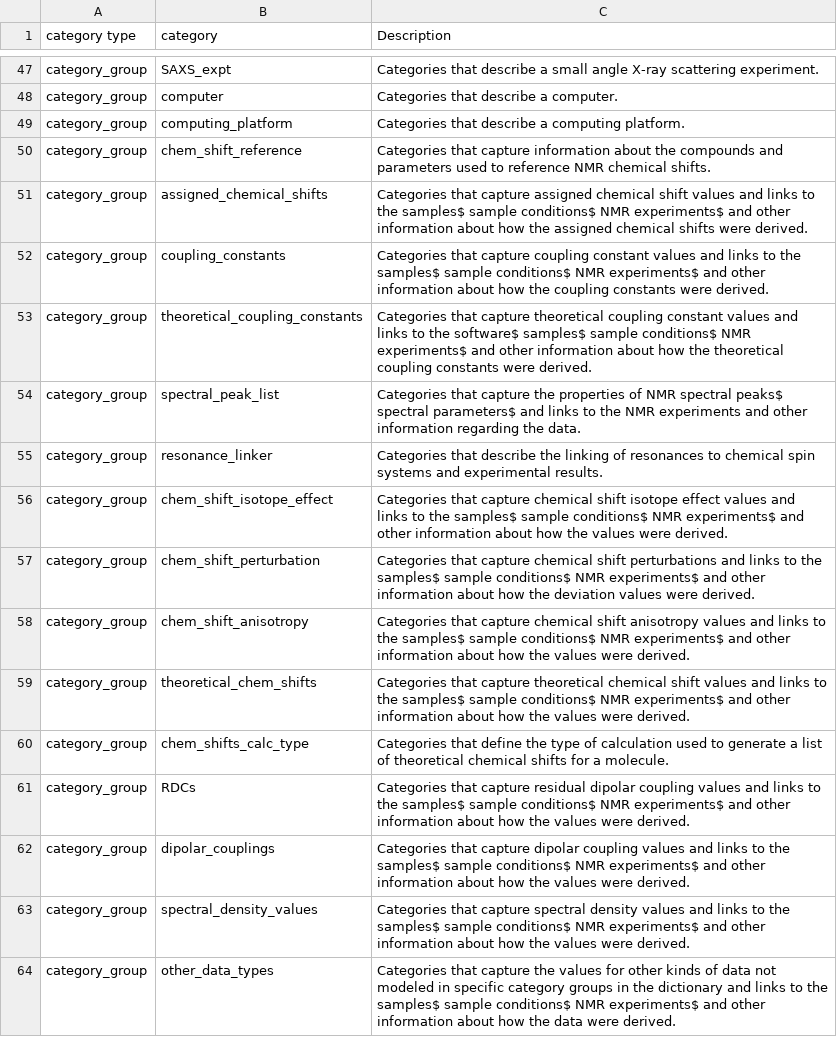
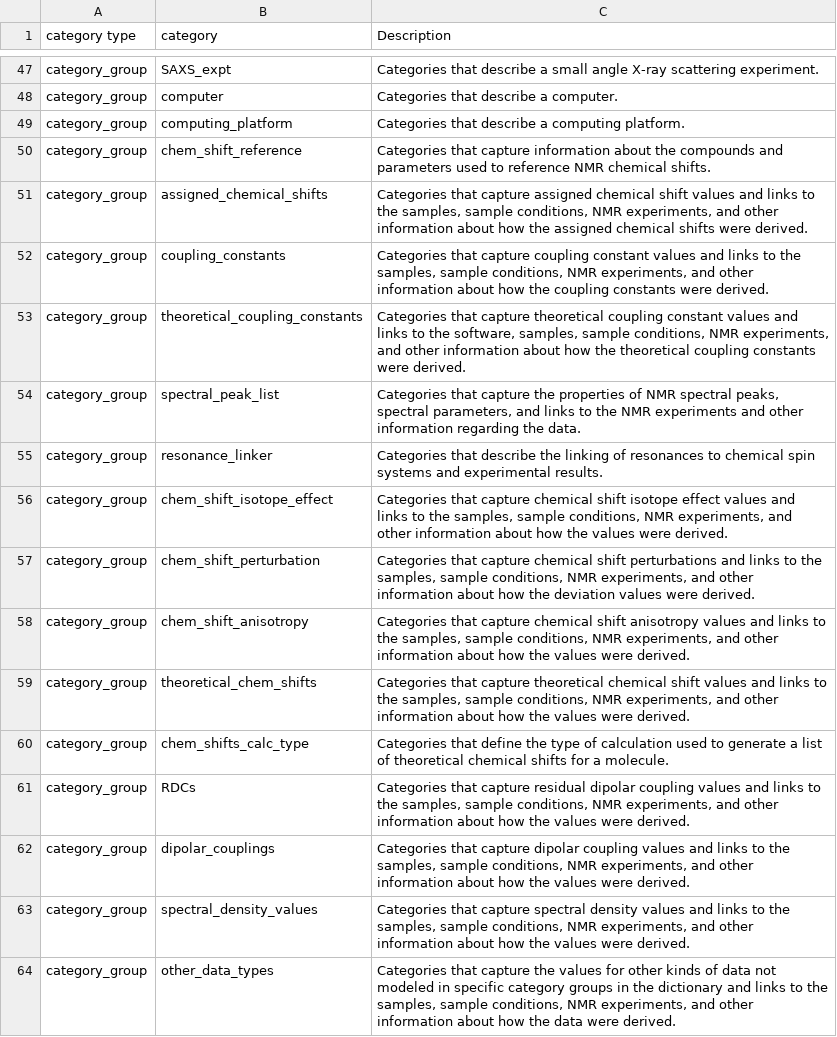
Before and after one commit to bmrb-io/nmr-star-dictionary, a CSV file: NMR-STAR/internal_106_distribution/adit_category_desc.csv, drawn as a sheet; only a part is shown, gaps mark what is left out; the diff covers the shown part only.

```diff
--- a/NMR-STAR/internal_106_distribution/adit_category_desc.csv
+++ b/NMR-STAR/internal_106_distribution/adit_category_desc.csv
@@ -50,15 +50,15 @@ category_group,computing_platform,Categories that describe a computing platform.
 category_group,chem_shift_reference,Categories that capture information about the compounds and parameters used to reference NMR chemical shifts.
-category_group,assigned_chemical_shifts,Categories that capture assigned chemical shift values and links to the samples$ sample conditions$ NMR experiments$ and other information about how the assigned chemical shifts were derived.
-category_group,coupling_constants,Categories that capture coupling constant values and links to the samples$ sample conditions$ NMR experiments$ and other information about how the coupling constants were derived.
-category_group,theoretical_coupling_constants,Categories that capture theoretical coupling constant values and links to the software$ samples$ sample conditions$ NMR experiments$ and other information about how the theoretical coupling constants were derived.
-category_group,spectral_peak_list,Categories that capture the properties of NMR spectral peaks$ spectral parameters$ and links to the NMR experiments and other information regarding the data.
+category_group,assigned_chemical_shifts,"Categories that capture assigned chemical shift values and links to the samples, sample conditions, NMR experiments, and other information about how the assigned chemical shifts were derived."
+category_group,coupling_constants,"Categories that capture coupling constant values and links to the samples, sample conditions, NMR experiments, and other information about how the coupling constants were derived."
+category_group,theoretical_coupling_constants,"Categories that capture theoretical coupling constant values and links to the software, samples, sample conditions, NMR experiments, and other information about how the theoretical coupling constants were derived."
+category_group,spectral_peak_list,"Categories that capture the properties of NMR spectral peaks, spectral parameters, and links to the NMR experiments and other information regarding the data."
 category_group,resonance_linker,Categories that describe the linking of resonances to chemical spin systems and experimental results.
-category_group,chem_shift_isotope_effect,Categories that capture chemical shift isotope effect values and links to the samples$ sample conditions$ NMR experiments$ and other information about how the values were derived.
-category_group,chem_shift_perturbation,Categories that capture chemical shift perturbations and links to the samples$ sample conditions$ NMR experiments$ and other information about how the deviation values were derived.
-category_group,chem_shift_anisotropy,Categories that capture chemical shift anisotropy values and links to the samples$ sample conditions$ NMR experiments$ and other information about how the values were derived.
-category_group,theoretical_chem_shifts,Categories that capture theoretical chemical shift values and links to the samples$ sample conditions$ NMR experiments$ and other information about how the values were derived.
+category_group,chem_shift_isotope_effect,"Categories that capture chemical shift isotope effect values and links to the samples, sample conditions, NMR experiments, and other information about how the values were derived."
+category_group,chem_shift_perturbation,"Categories that capture chemical shift perturbations and links to the samples, sample conditions, NMR experiments, and other information about how the deviation values were derived."
+category_group,chem_shift_anisotropy,"Categories that capture chemical shift anisotropy values and links to the samples, sample conditions, NMR experiments, and other information about how the values were derived."
+category_group,theoretical_chem_shifts,"Categories that capture theoretical chemical shift values and links to the samples, sample conditions, NMR experiments, and other information about how the values were derived."
 category_group,chem_shifts_calc_type,Categories that define the type of calculation used to generate a list of theoretical chemical shifts for a molecule.
-category_group,RDCs,Categories that capture residual dipolar coupling values and links to the samples$ sample conditions$ NMR experiments$ and other information about how the values were derived.
-category_group,dipolar_couplings,Categories that capture dipolar coupling values and links to the samples$ sample conditions$ NMR experiments$ and other information about how the values were derived.
-category_group,spectral_density_values,Categories that capture spectral density values and links to the samples$ sample conditions$ NMR experiments$ and other information about how the values were derived.
-category_group,other_data_types,Categories that capture the values for other kinds of data not modeled in specific category groups in the dictionary and links to the samples$ sample conditions$ NMR experiments$ and other information about how the data were derived.
+category_group,RDCs,"Categories that capture residual dipolar coupling values and links to the samples, sample conditions, NMR experiments, and other information about how the values were derived."
+category_group,dipolar_couplings,"Categories that capture dipolar coupling values and links to the samples, sample conditions, NMR experiments, and other information about how the values were derived."
+category_group,spectral_density_values,"Categories that capture spectral density values and links to the samples, sample conditions, NMR experiments, and other information about how the values were derived."
+category_group,other_data_types,"Categories that capture the values for other kinds of data not modeled in specific category groups in the dictionary and links to the samples, sample conditions, NMR experiments, and other information about how the data were derived."
```
Also changed, not shown: 37 edited cells elsewhere in this file, NMR-STAR/internal_106_distribution/adit_cat_grp_o.csv, NMR-STAR/internal_106_distribution/adit_enum_dtl.csv, 7 other files.
